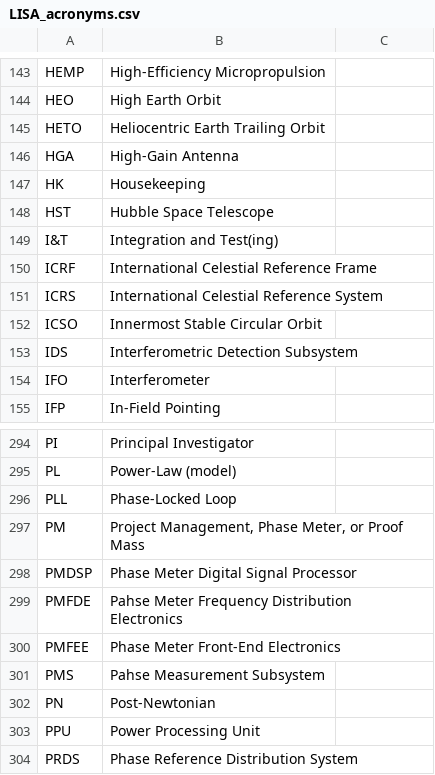
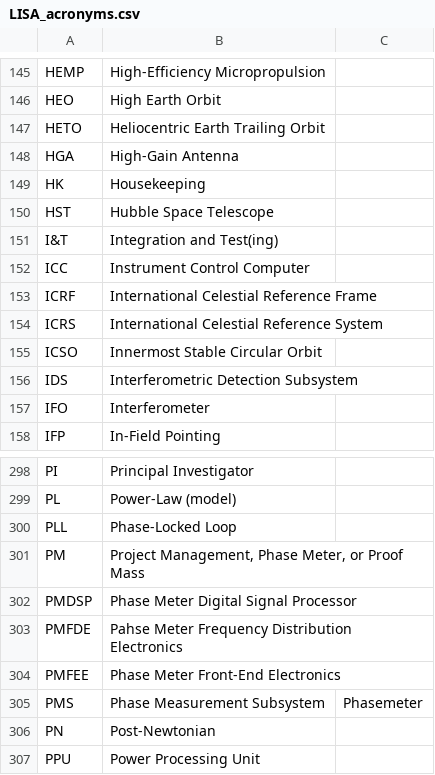
Before and after one commit to nluetzge/LISA_acronyms_dictionary, a CSV file: tables/LISA_acronyms.csv, drawn as a sheet; only a part is shown, gaps mark what is left out; the shorter side is filled out with more unchanged rows; the diff covers the shown part only.

```diff
--- a/tables/LISA_acronyms.csv
+++ b/tables/LISA_acronyms.csv
@@ -149,2 +151,3 @@ HST,Hubble Space Telescope,
 I&T,Integration and Test(ing),
+ICC, Instrument Control Computer,
 ICRF,International Celestial Reference Frame,
@@ -300,3 +304,3 @@ PMFDE,Pahse Meter Frequency Distribution Electronics,
 PMFEE,Phase Meter Front-End Electronics,
-PMS,Pahse Measurement Subsystem,
+PMS,Phase Measurement Subsystem, Phasemeter
 PN,Post-Newtonian,
```
Also changed, not shown: 4 added rows, 1 removed row and 1 edited cell elsewhere in this file.
